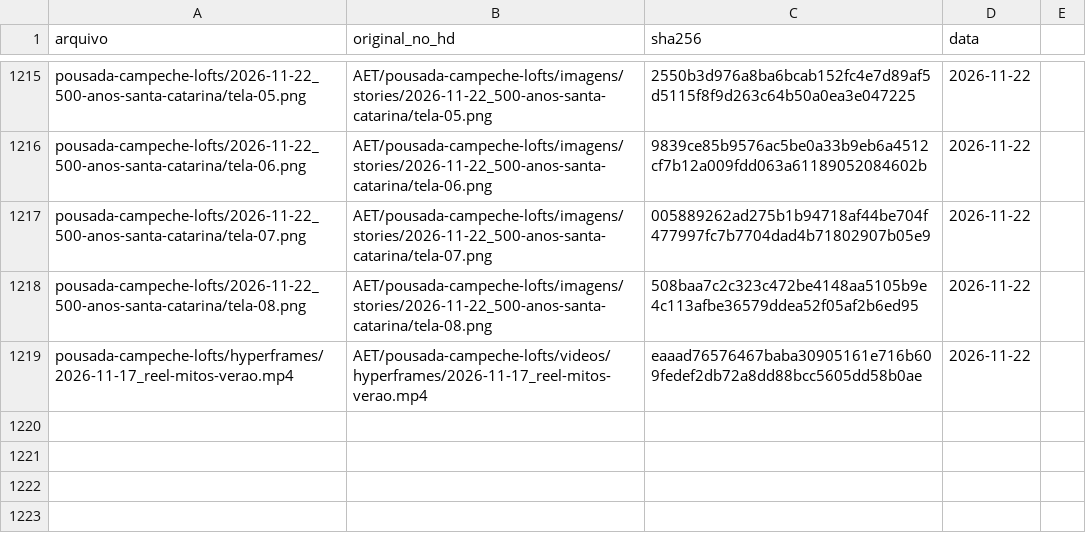
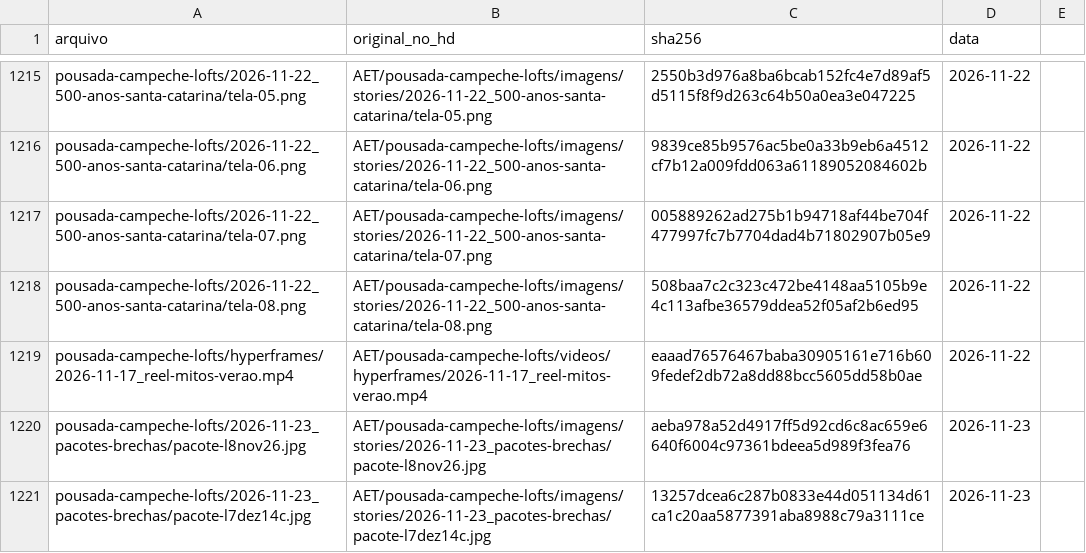
Before and after one commit to techaet/carrosseis-publico, a CSV file: manifesto.csv, drawn as a sheet; only a part is shown, gaps mark what is left out.

Commit message:
carrossel pousada-campeche-lofts/2026-11-23_pacotes-brechas

```diff
--- a/manifesto.csv
+++ b/manifesto.csv
@@ -1219 +1219,3 @@ pousada-campeche-lofts/2026-11-22_500-anos-santa-catarina/tela-08.png,AET/pousad
 pousada-campeche-lofts/hyperframes/2026-11-17_reel-mitos-verao.mp4,AET/pousada-campeche-lofts/videos/hyperframes/2026-11-17_reel-mitos-verao.mp4,eaaad76576467baba30905161e716b609fedef2db72a8dd88bcc5605dd58b0ae,2026-11-22
+pousada-campeche-lofts/2026-11-23_pacotes-brechas/pacote-l8nov26.jpg,AET/pousada-campeche-lofts/imagens/stories/2026-11-23_pacotes-brechas/pacote-l8nov26.jpg,aeba978a52d4917ff5d92cd6c8ac659e6640f6004c97361bdeea5d989f3fea76,2026-11-23
+pousada-campeche-lofts/2026-11-23_pacotes-brechas/pacote-l7dez14c.jpg,AET/pousada-campeche-lofts/imagens/stories/2026-11-23_pacotes-brechas/pacote-l7dez14c.jpg,13257dcea6c287b0833e44d051134d61ca1c20aa5877391aba8988c79a3111ce,2026-11-23
```
Also changed, not shown: 2 other files.
